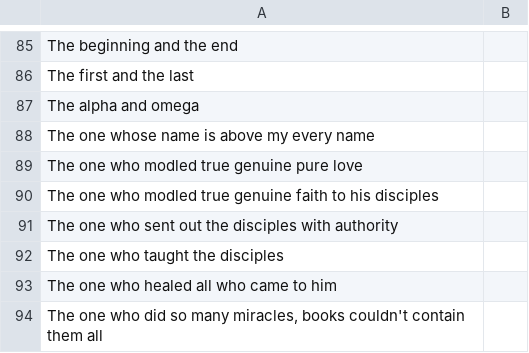
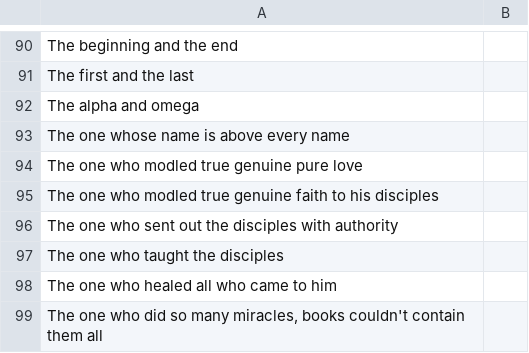
Before and after one commit to jwedwards-usa/react-infinite-scroll, a CSV file: static/media/dwell-1-en.89aa14d52de261e52c55.csv (was static/media/dwell-1-en.5f0df56f81864e817bb1.csv), drawn as a sheet; only a part is shown, gaps mark what is left out; the diff covers the shown part only.

```diff
--- a/static/media/dwell-1-en.5f0df56f81864e817bb1.csv
+++ b/static/media/dwell-1-en.89aa14d52de261e52c55.csv
@@ -87,3 +92,3 @@
 "The alpha and omega",
-"The one whose name is above my every name",
+"The one whose name is above every name",
 "The one who modled true genuine pure love",
```
Also changed, not shown: 13 added rows and 3 edited cells elsewhere in this file, 11 other files.
